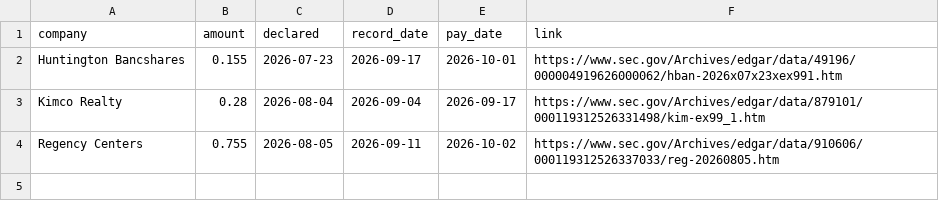
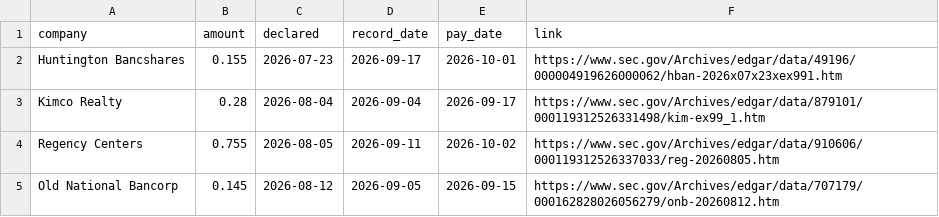
Before and after one commit to Kanss1176/corporate-actions-desk, a CSV file: events.csv, drawn as a sheet; the diff names each change by its address in the sheet, - before the commit and + after, or states it on an @@ line.

Commit message:
add Old National event

```diff
--- a/events.csv
+++ b/events.csv
+row 5: Old National Bancorp | 0.145 | 2026-08-12 | 2026-09-05 | 2026-09-15 | https://www.sec.gov/Archives/edgar/data/707179/000162828026056279/onb-20260812.htm
```
